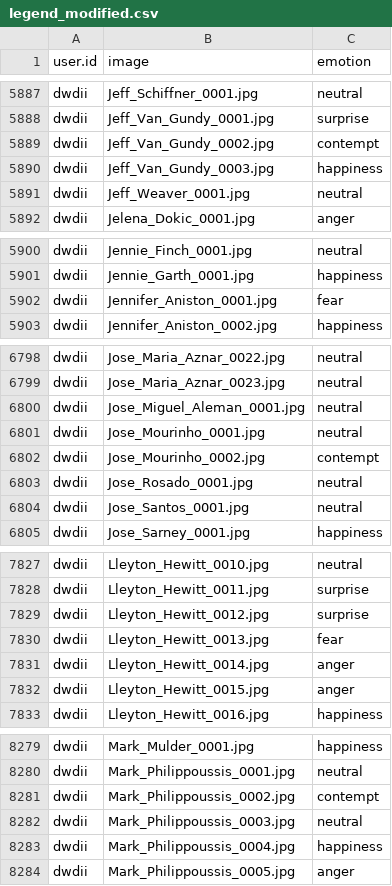
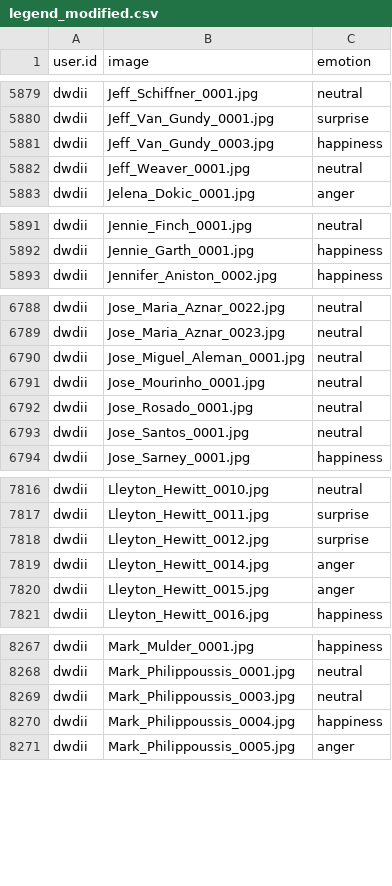
Before and after one commit to sajio1/facial_expressions, a CSV file: legend_modified.csv, drawn as a sheet; only a part is shown, gaps mark what is left out; the diff covers the shown part only.

```diff
--- a/legend_modified.csv
+++ b/legend_modified.csv
@@ -5888,3 +5880,2 @@ dwdii,Jeff_Schiffner_0001.jpg,neutral
 dwdii,Jeff_Van_Gundy_0001.jpg,surprise
-dwdii,Jeff_Van_Gundy_0002.jpg,contempt
 dwdii,Jeff_Van_Gundy_0003.jpg,happiness
@@ -5901,3 +5892,2 @@ dwdii,Jennie_Finch_0001.jpg,neutral
 dwdii,Jennie_Garth_0001.jpg,happiness
-dwdii,Jennifer_Aniston_0001.jpg,fear
 dwdii,Jennifer_Aniston_0002.jpg,happiness
@@ -6801,3 +6791,2 @@ dwdii,Jose_Miguel_Aleman_0001.jpg,neutral
 dwdii,Jose_Mourinho_0001.jpg,neutral
-dwdii,Jose_Mourinho_0002.jpg,contempt
 dwdii,Jose_Rosado_0001.jpg,neutral
@@ -7829,3 +7818,2 @@ dwdii,Lleyton_Hewitt_0011.jpg,surprise
 dwdii,Lleyton_Hewitt_0012.jpg,surprise
-dwdii,Lleyton_Hewitt_0013.jpg,fear
 dwdii,Lleyton_Hewitt_0014.jpg,anger
@@ -8280,3 +8268,2 @@ dwdii,Mark_Mulder_0001.jpg,happiness
 dwdii,Mark_Philippoussis_0001.jpg,neutral
-dwdii,Mark_Philippoussis_0002.jpg,contempt
 dwdii,Mark_Philippoussis_0003.jpg,neutral
```
Also changed, not shown: 25 removed rows elsewhere in this file, sample_2000.csv, 1 other file.
